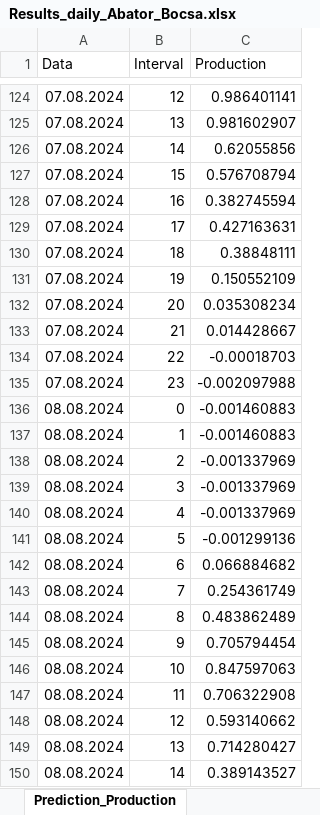
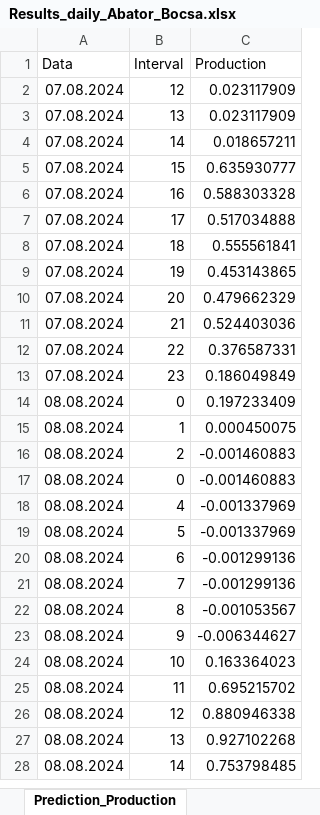
Before and after one commit to Andrei-Ionita/forecast_app, an Excel workbook: Transavia/Production/Results/Results_daily_Abator_Bocsa.xlsx, sheet Prediction_Production, drawn as a sheet; only a part is shown, gaps mark what is left out; values as stored, in another font and other column widths than the file's, no borders; removed rows and columns are numbered as before the commit, all else as after; the diff covers the shown part only; the diff names each change by its address in the sheet, - before the commit and + after, or states it on an @@ line.

```diff
--- a/Transavia/Production/Results/Results_daily_Abator_Bocsa.xlsx (sheet Prediction_Production)
+++ b/Transavia/Production/Results/Results_daily_Abator_Bocsa.xlsx (sheet Prediction_Production)
-C2 (Production): 0.986401141
+C2 (Production): 0.023117909
-C3 (Production): 0.981602907
+C3 (Production): 0.023117909
-C4 (Production): 0.62055856
+C4 (Production): 0.018657211
-C5 (Production): 0.576708794
+C5 (Production): 0.635930777
-C6 (Production): 0.382745594
+C6 (Production): 0.588303328
-C7 (Production): 0.427163631
+C7 (Production): 0.517034888
-C8 (Production): 0.38848111
+C8 (Production): 0.555561841
-C9 (Production): 0.150552109
+C9 (Production): 0.453143865
-C10 (Production): 0.035308234
+C10 (Production): 0.479662329
-C11 (Production): 0.014428667
+C11 (Production): 0.524403036
-C12 (Production): -0.00018703
+C12 (Production): 0.376587331
-C13 (Production): -0.002097988
+C13 (Production): 0.186049849
+row 14: 08.08.2024 | 0 | 0.197233409
+row 15: 08.08.2024 | 1 | 0.000450075
+row 16: 08.08.2024 | 2 | -0.001460883
-row 137: 08.08.2024 | 1 | -0.001460883
-row 138: 08.08.2024 | 2 | -0.001337969
-row 139: 08.08.2024 | 3 | -0.001337969
-C19 (Production): -0.001299136
+C19 (Production): -0.001337969
-C20 (Production): 0.066884682
+C20 (Production): -0.001299136
-C21 (Production): 0.254361749
+C21 (Production): -0.001299136
-C22 (Production): 0.483862489
+C22 (Production): -0.001053567
-C23 (Production): 0.705794454
+C23 (Production): -0.006344627
-C24 (Production): 0.847597063
+C24 (Production): 0.163364023
-C25 (Production): 0.706322908
+C25 (Production): 0.695215702
-C26 (Production): 0.593140662
+C26 (Production): 0.880946338
-C27 (Production): 0.714280427
+C27 (Production): 0.927102268
-C28 (Production): 0.389143527
+C28 (Production): 0.753798485
```
Also changed, not shown: 125 added rows, 125 removed rows and 16 edited cells elsewhere in this sheet, Transavia/Consumption/Input/Input.xlsx, Transavia/Consumption/Input/Input_Brasov.xlsx, 23 other files.
